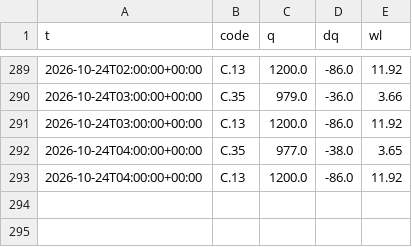
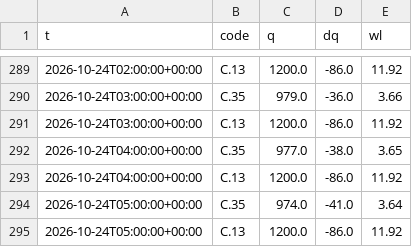
Before and after one commit to dc18sagittariuz/mwa-ec-map, a CSV file: data/history/flow/2026-10.csv, drawn as a sheet; only a part is shown, gaps mark what is left out.

```diff
--- a/data/history/flow/2026-10.csv
+++ b/data/history/flow/2026-10.csv
@@ -293 +293,3 @@ t,code,q,dq,wl
 2026-10-24T04:00:00+00:00,C.13,1200.0,-86.0,11.92
+2026-10-24T05:00:00+00:00,C.35,974.0,-41.0,3.64
+2026-10-24T05:00:00+00:00,C.13,1200.0,-86.0,11.92
```
Also changed, not shown: data/history/raw/2026-10.csv, 3 other files.
